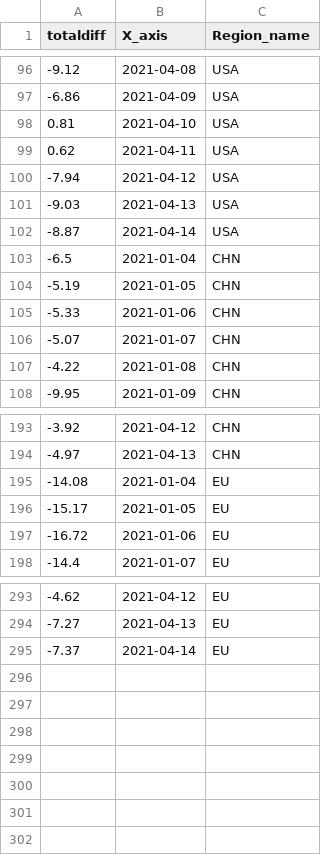
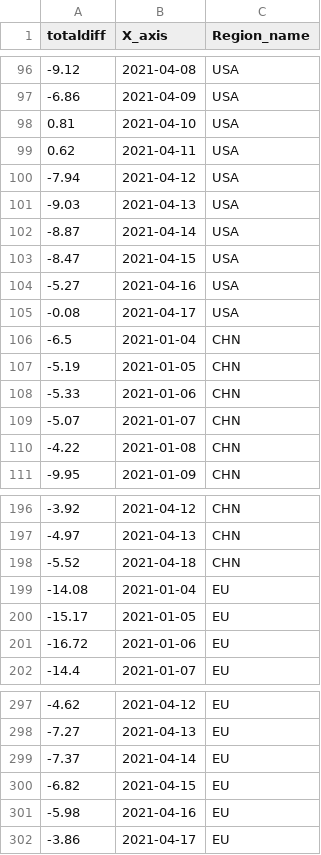
Before and after one commit to b9907051/iphone, a CSV file: static/data/TomTom.csv, drawn as a sheet; only a part is shown, gaps mark what is left out.

```diff
--- a/static/data/TomTom.csv
+++ b/static/data/TomTom.csv
@@ -102,2 +102,5 @@
 -8.87,2021-04-14,USA
+-8.47,2021-04-15,USA
+-5.27,2021-04-16,USA
+-0.08,2021-04-17,USA
 -6.5,2021-01-04,CHN
@@ -194,2 +197,3 @@
 -4.97,2021-04-13,CHN
+-5.52,2021-04-18,CHN
 -14.08,2021-01-04,EU
@@ -295 +299,4 @@
 -7.37,2021-04-14,EU
+-6.82,2021-04-15,EU
+-5.98,2021-04-16,EU
+-3.86,2021-04-17,EU
```
Also changed, not shown: static/data/Global_Mobility_Report.csv, static/data/Videocard/RTX+3070.csv, 4 other files.
